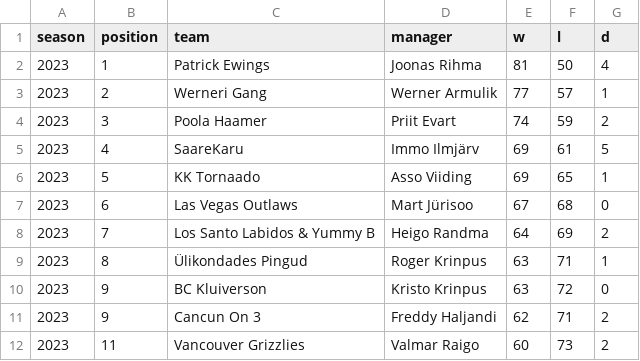
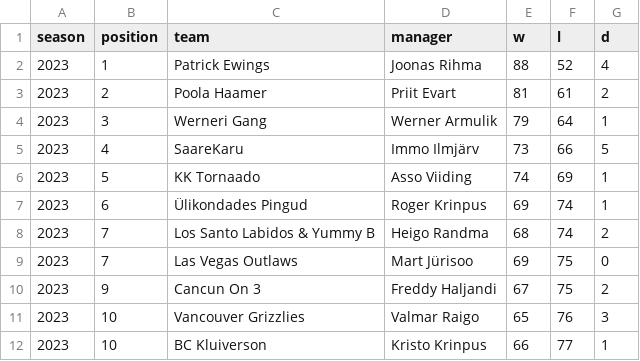
Before and after one commit to martj42/nba_fantasy, a CSV file: seasons.csv, drawn as a sheet; only a part is shown; the diff covers the shown part only.

```diff
--- a/seasons.csv
+++ b/seasons.csv
@@ -1,12 +1,12 @@
 season,position,team,manager,w,l,d
-2023,1,Patrick Ewings,Joonas Rihma,81,50,4
-2023,2,Werneri Gang,Werner Armulik,77,57,1
-2023,3,Poola Haamer,Priit Evart,74,59,2
-2023,4,SaareKaru,Immo Ilmjärv,69,61,5
-2023,5,KK Tornaado,Asso Viiding,69,65,1
-2023,6,Las Vegas Outlaws,Mart Jürisoo,67,68,0
-2023,7,Los Santo Labidos & Yummy B,Heigo Randma,64,69,2
-2023,8,Ülikondades Pingud,Roger Krinpus,63,71,1
-2023,9,BC Kluiverson,Kristo Krinpus,63,72,0
-2023,9,Cancun On 3,Freddy Haljandi,62,71,2
-2023,11,Vancouver Grizzlies,Valmar Raigo,60,73,2
+2023,1,Patrick Ewings,Joonas Rihma,88,52,4
+2023,2,Poola Haamer,Priit Evart,81,61,2
+2023,3,Werneri Gang,Werner Armulik,79,64,1
+2023,4,SaareKaru,Immo Ilmjärv,73,66,5
+2023,5,KK Tornaado,Asso Viiding,74,69,1
+2023,6,Ülikondades Pingud,Roger Krinpus,69,74,1
+2023,7,Los Santo Labidos & Yummy B,Heigo Randma,68,74,2
+2023,7,Las Vegas Outlaws,Mart Jürisoo,69,75,0
+2023,9,Cancun On 3,Freddy Haljandi,67,75,2
+2023,10,Vancouver Grizzlies,Valmar Raigo,65,76,3
+2023,10,BC Kluiverson,Kristo Krinpus,66,77,1
```
Also changed, not shown: 2 edited cells elsewhere in this file, 2 other files.
